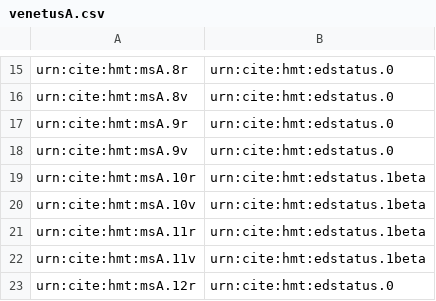
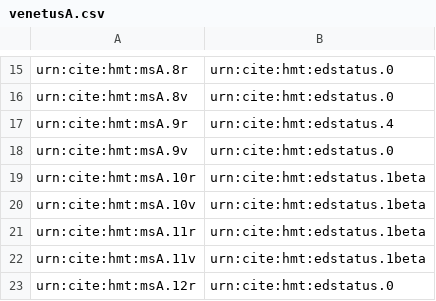
Before and after one commit to homermultitext/hmt-archive, a CSV file: cite/indices/thermometer/venetusA.csv, drawn as a sheet; only a part is shown, gaps mark what is left out.

Commit message:
Update venetusA.csv

```diff
--- a/cite/indices/thermometer/venetusA.csv
+++ b/cite/indices/thermometer/venetusA.csv
@@ -16,3 +16,3 @@ urn:cite:hmt:msA.8r,urn:cite:hmt:edstatus.0
 urn:cite:hmt:msA.8v,urn:cite:hmt:edstatus.0
-urn:cite:hmt:msA.9r,urn:cite:hmt:edstatus.0
+urn:cite:hmt:msA.9r,urn:cite:hmt:edstatus.4
 urn:cite:hmt:msA.9v,urn:cite:hmt:edstatus.0
```
